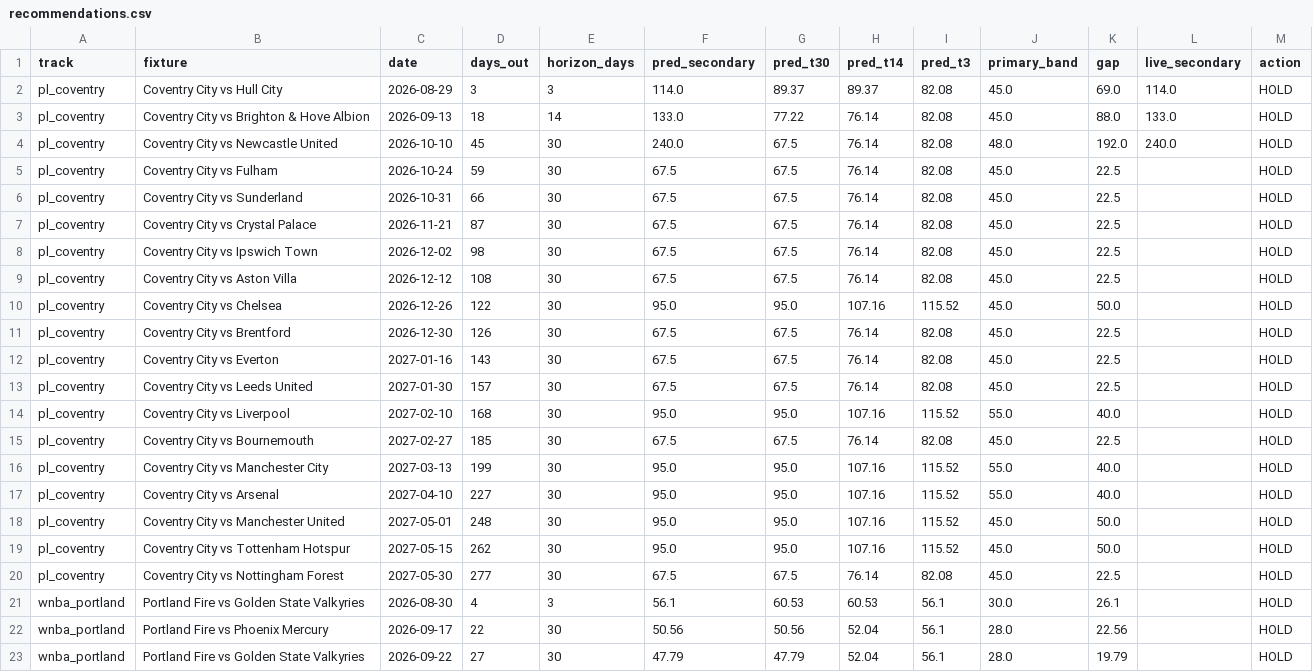
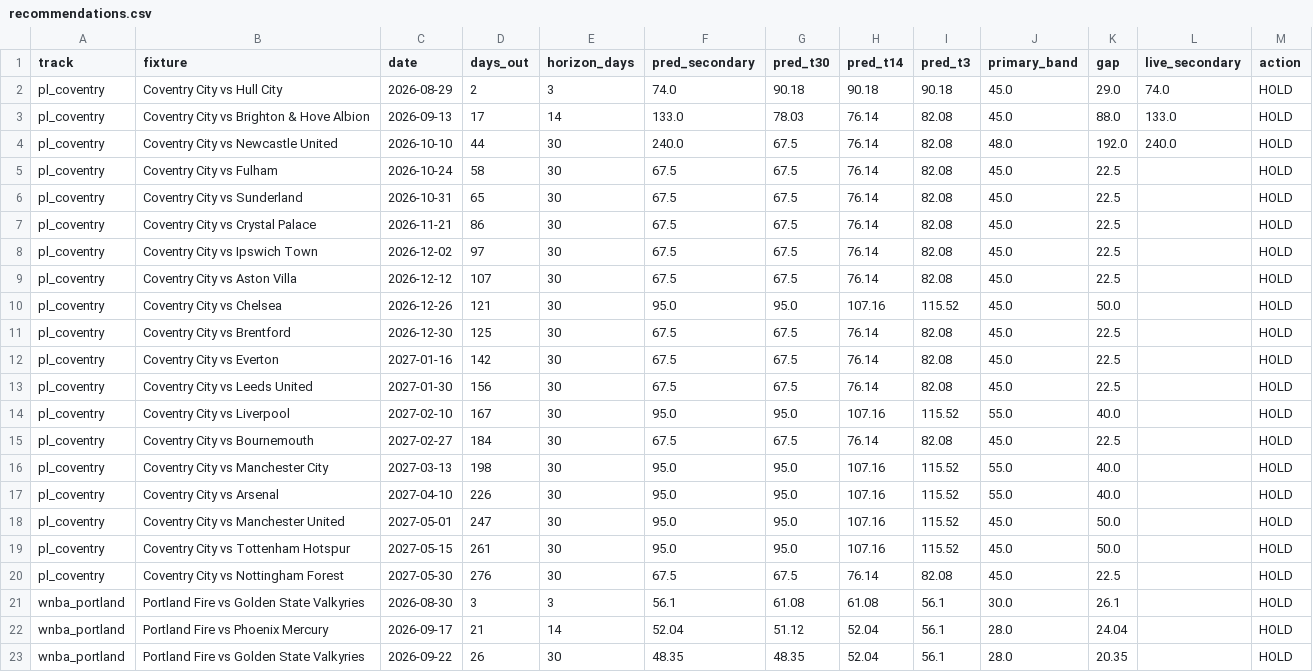
Before and after one commit to colbymorris08/ticketpricemodel, a CSV file: results/recommendations.csv, drawn as a sheet; only a part is shown; the diff names each change by its address in the sheet, - before the commit and + after, or states it on an @@ line.

```diff
--- a/results/recommendations.csv
+++ b/results/recommendations.csv
-D2 (days_out): 3
+D2 (days_out): 2
-F2 (pred_secondary): 114.0
+F2 (pred_secondary): 74.0
-G2 (pred_t30): 89.37
+G2 (pred_t30): 90.18
-H2 (pred_t14): 89.37
+H2 (pred_t14): 90.18
-I2 (pred_t3): 82.08
+I2 (pred_t3): 90.18
-K2 (gap): 69.0
+K2 (gap): 29.0
-L2 (live_secondary): 114.0
+L2 (live_secondary): 74.0
-D3 (days_out): 18
+D3 (days_out): 17
-G3 (pred_t30): 77.22
+G3 (pred_t30): 78.03
-D4 (days_out): 45
+D4 (days_out): 44
-D5 (days_out): 59
+D5 (days_out): 58
-D6 (days_out): 66
+D6 (days_out): 65
-D7 (days_out): 87
+D7 (days_out): 86
-D8 (days_out): 98
+D8 (days_out): 97
-D9 (days_out): 108
+D9 (days_out): 107
-D10 (days_out): 122
+D10 (days_out): 121
-D11 (days_out): 126
+D11 (days_out): 125
-D12 (days_out): 143
+D12 (days_out): 142
-D13 (days_out): 157
+D13 (days_out): 156
-D14 (days_out): 168
+D14 (days_out): 167
-D15 (days_out): 185
+D15 (days_out): 184
-D16 (days_out): 199
+D16 (days_out): 198
-D17 (days_out): 227
+D17 (days_out): 226
-D18 (days_out): 248
+D18 (days_out): 247
-D19 (days_out): 262
+D19 (days_out): 261
-D20 (days_out): 277
+D20 (days_out): 276
-D21 (days_out): 4
+D21 (days_out): 3
-G21 (pred_t30): 60.53
+G21 (pred_t30): 61.08
-H21 (pred_t14): 60.53
+H21 (pred_t14): 61.08
-D22 (days_out): 22
+D22 (days_out): 21
-E22 (horizon_days): 30
+E22 (horizon_days): 14
-F22 (pred_secondary): 50.56
+F22 (pred_secondary): 52.04
-G22 (pred_t30): 50.56
+G22 (pred_t30): 51.12
-K22 (gap): 22.56
+K22 (gap): 24.04
-D23 (days_out): 27
+D23 (days_out): 26
-F23 (pred_secondary): 47.79
+F23 (pred_secondary): 48.35
-G23 (pred_t30): 47.79
+G23 (pred_t30): 48.35
-K23 (gap): 19.79
+K23 (gap): 20.35
```
Also changed, not shown: 3 other files.
